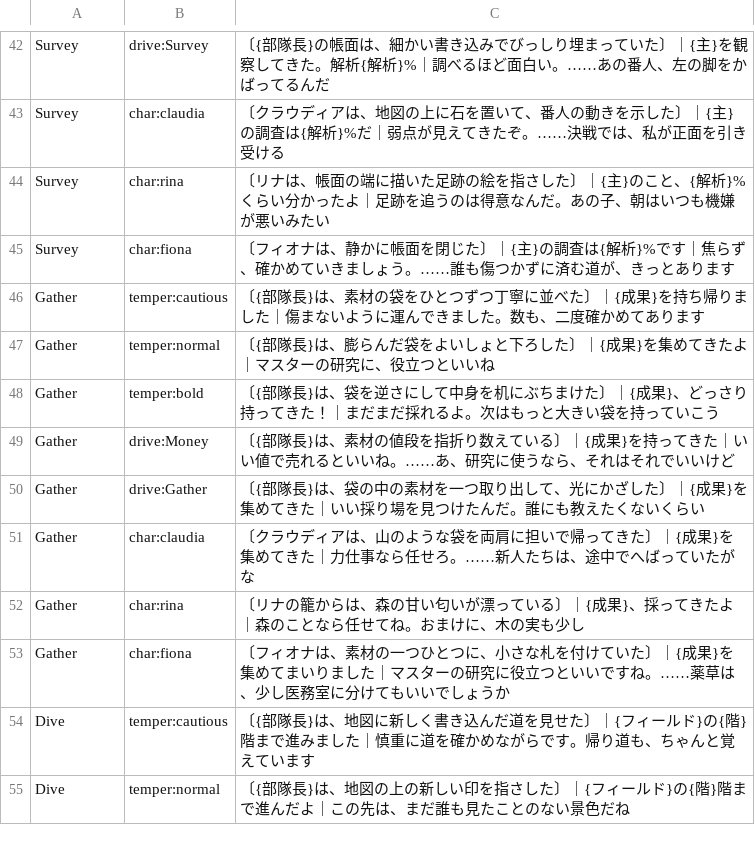
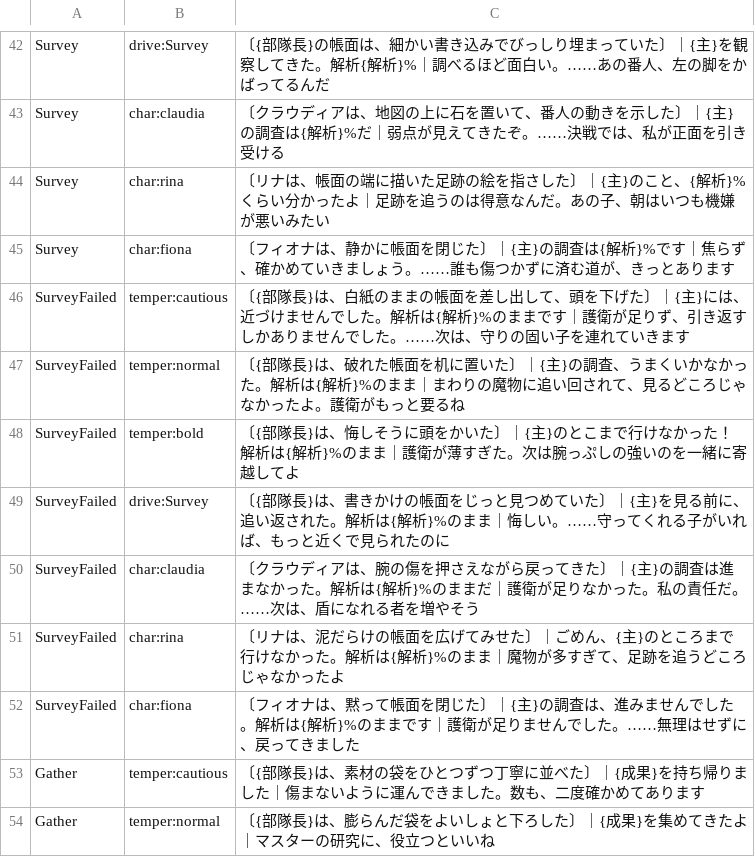
Before and after one commit to takahiro1115/guild-manager, a CSV file: docs/04_バランス表/report_lines.csv, drawn as a sheet; only a part is shown, gaps mark what is left out; the shorter side is filled out with more unchanged rows; the diff names each change by its address in the sheet, - before the commit and + after, or states it on an @@ line.

```diff
--- a/docs/04_バランス表/report_lines.csv
+++ b/docs/04_バランス表/report_lines.csv
+row 46: SurveyFailed | temper:cautious | 〔{部隊長}は、白紙のままの帳面を差し出して、頭を下げた〕｜{主}には、近づけませんでした。解析は{解析}%のままです｜護衛が足りず、引き返すしかありませんでした。……次は、守りの固い子を連れていきます
+row 47: SurveyFailed | temper:normal | 〔{部隊長}は、破れた帳面を机に置いた〕｜{主}の調査、うまくいかなかった。解析は{解析}%のまま｜まわりの魔物に追い回されて、見るどころじゃなかったよ。護衛がもっと要るね
+row 48: SurveyFailed | temper:bold | 〔{部隊長}は、悔しそうに頭をかいた〕｜{主}のとこまで行けなかった！ 解析は{解析}%のまま｜護衛が薄すぎた。次は腕っぷしの強いのを一緒に寄越してよ
+row 49: SurveyFailed | drive:Survey | 〔{部隊長}は、書きかけの帳面をじっと見つめていた〕｜{主}を見る前に、追い返された。解析は{解析}%のまま｜悔しい。……守ってくれる子がいれば、もっと近くで見られたのに
+row 50: SurveyFailed | char:claudia | 〔クラウディアは、腕の傷を押さえながら戻ってきた〕｜{主}の調査は進まなかった。解析は{解析}%のままだ｜護衛が足りなかった。私の責任だ。……次は、盾になれる者を増やそう
+row 51: SurveyFailed | char:rina | 〔リナは、泥だらけの帳面を広げてみせた〕｜ごめん、{主}のところまで行けなかった。解析は{解析}%のまま｜魔物が多すぎて、足跡を追うどころじゃなかったよ
+row 52: SurveyFailed | char:fiona | 〔フィオナは、黙って帳面を閉じた〕｜{主}の調査は、進みませんでした。解析は{解析}%のままです｜護衛が足りませんでした。……無理はせずに、戻ってきました
```
Also changed, not shown: 25 other files.
